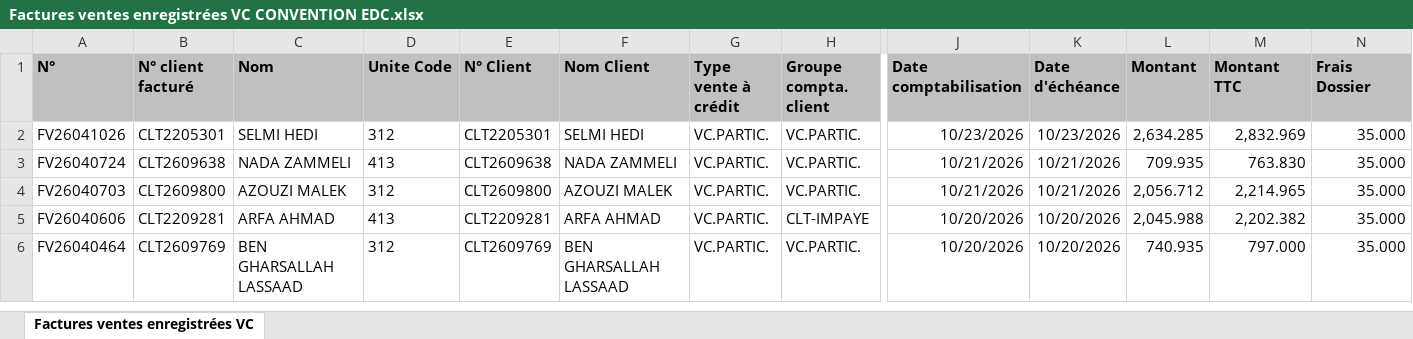
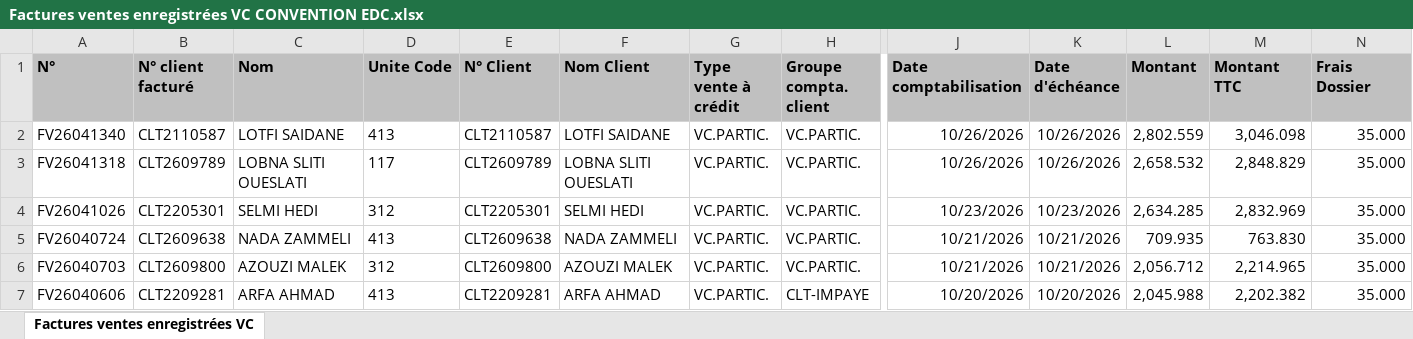
Before and after one commit to chkondali-dev/pilotage-b2b, an Excel workbook: 2025/Factures ventes enregistrées VC CONVENTION EDC.xlsx, sheet Factures ventes enregistrées VC, drawn as a sheet; only a part is shown, gaps mark what is left out; the shorter side is filled out with more unchanged rows; values as stored, in another font and other column widths than the file's, no borders; table styles not drawn; rows hold the shown columns only; the diff names each change by its address in the sheet, - before the commit and + after, or states it on an @@ line.

```diff
--- a/2025/Factures ventes enregistrées VC CONVENTION EDC.xlsx (sheet Factures ventes enregistrées VC)
+++ b/2025/Factures ventes enregistrées VC CONVENTION EDC.xlsx (sheet Factures ventes enregistrées VC)
+row 2: FV26041340 | CLT2110587 | LOTFI SAIDANE | 413 | CLT2110587 | LOTFI SAIDANE | VC.PARTIC. | VC.PARTIC. | 10/26/2026 | 10/26/2026 | 2,802.559 | 3,046.098 | 35.000
+row 3: FV26041318 | CLT2609789 | LOBNA SLITI OUESLATI | 117 | CLT2609789 | LOBNA SLITI OUESLATI | VC.PARTIC. | VC.PARTIC. | 10/26/2026 | 10/26/2026 | 2,658.532 | 2,848.829 | 35.000
```
Also changed, not shown: 2025/CUBE MAGASIN.xlsx, 3 other files.
